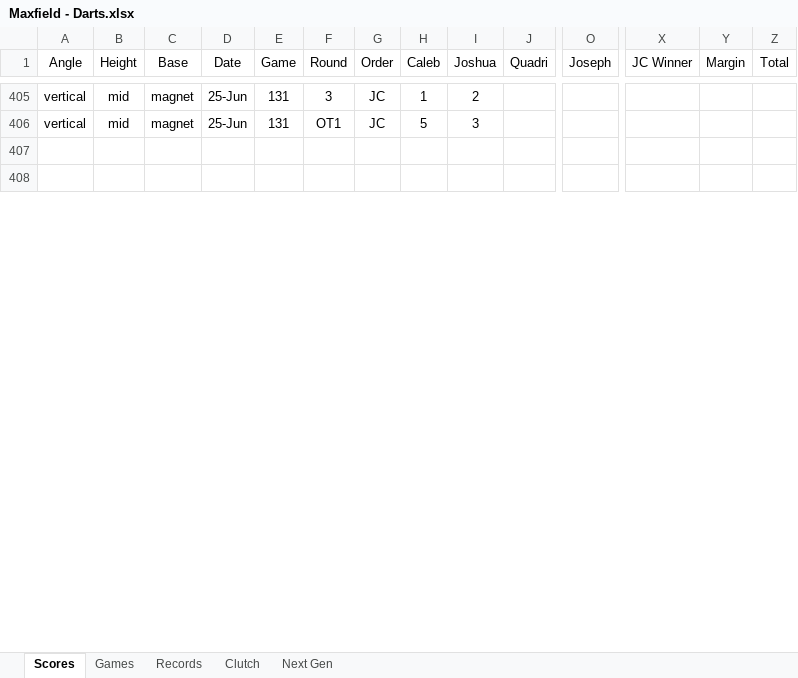
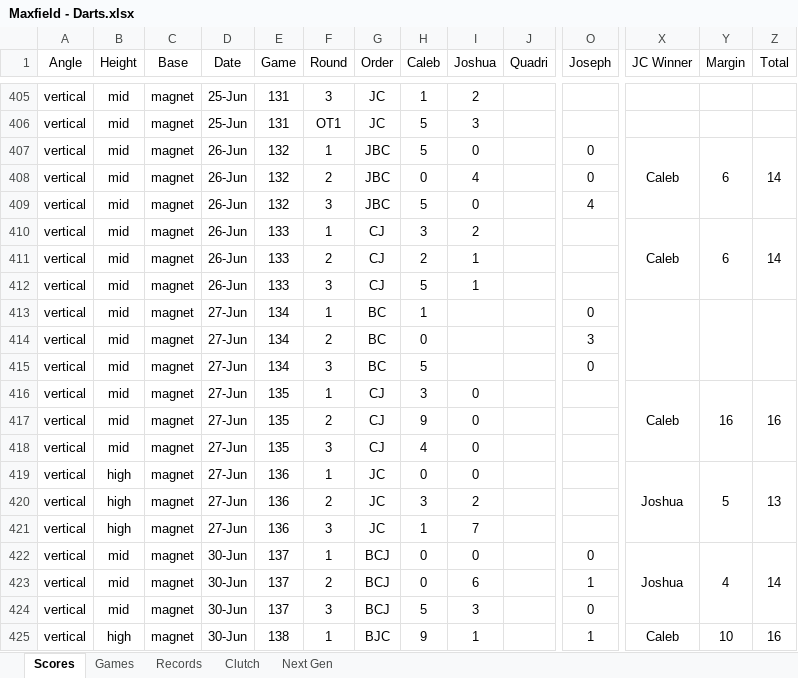
Before and after one commit to CalebSkinner1/DartsAnalysis, an Excel workbook: Maxfield - Darts.xlsx, sheet Scores, drawn as a sheet; only a part is shown, gaps mark what is left out; the shorter side is filled out with more unchanged rows; values as stored, in another font and other column widths than the file's, no borders; conditional formats and table styles not drawn; rows hold the shown columns only; the diff covers the shown part only; the diff names each change by its address in the sheet, - before the commit and + after, or states it on an @@ line.

```diff
--- a/Maxfield - Darts.xlsx (sheet Scores)
+++ b/Maxfield - Darts.xlsx (sheet Scores)
+row 407: vertical | mid | magnet | 26-Jun | 132 | 1 | JBC | 5 | 0 |  | 0 | Caleb | 6 | 14
+row 408: vertical | mid | magnet | 26-Jun | 132 | 2 | JBC | 0 | 4 |  | 0
+row 409: vertical | mid | magnet | 26-Jun | 132 | 3 | JBC | 5 | 0 |  | 4
+row 410: vertical | mid | magnet | 26-Jun | 133 | 1 | CJ | 3 | 2 |  |  | Caleb | 6 | 14
+row 411: vertical | mid | magnet | 26-Jun | 133 | 2 | CJ | 2 | 1
+row 412: vertical | mid | magnet | 26-Jun | 133 | 3 | CJ | 5 | 1
+row 413: vertical | mid | magnet | 27-Jun | 134 | 1 | BC | 1 |  |  | 0
+row 414: vertical | mid | magnet | 27-Jun | 134 | 2 | BC | 0 |  |  | 3
+row 415: vertical | mid | magnet | 27-Jun | 134 | 3 | BC | 5 |  |  | 0
+row 416: vertical | mid | magnet | 27-Jun | 135 | 1 | CJ | 3 | 0 |  |  | Caleb | 16 | 16
+row 417: vertical | mid | magnet | 27-Jun | 135 | 2 | CJ | 9 | 0
+row 418: vertical | mid | magnet | 27-Jun | 135 | 3 | CJ | 4 | 0
+row 419: vertical | high | magnet | 27-Jun | 136 | 1 | JC | 0 | 0 |  |  | Joshua | 5 | 13
+row 420: vertical | high | magnet | 27-Jun | 136 | 2 | JC | 3 | 2
+row 421: vertical | high | magnet | 27-Jun | 136 | 3 | JC | 1 | 7
+row 422: vertical | mid | magnet | 30-Jun | 137 | 1 | BCJ | 0 | 0 |  | 0 | Joshua | 4 | 14
+row 423: vertical | mid | magnet | 30-Jun | 137 | 2 | BCJ | 0 | 6 |  | 1
+row 424: vertical | mid | magnet | 30-Jun | 137 | 3 | BCJ | 5 | 3 |  | 0
+row 425: vertical | high | magnet | 30-Jun | 138 | 1 | BJC | 9 | 1 |  | 1 | Caleb | 10 | 16
```
Also changed, not shown: 14 added rows, 1 removed row and 38 edited cells elsewhere in this sheet, sheet Games, sheet Records, sheet Next Gen, sheet Clutch, formulas that keep their value, hidden cells, charts or pictures.
